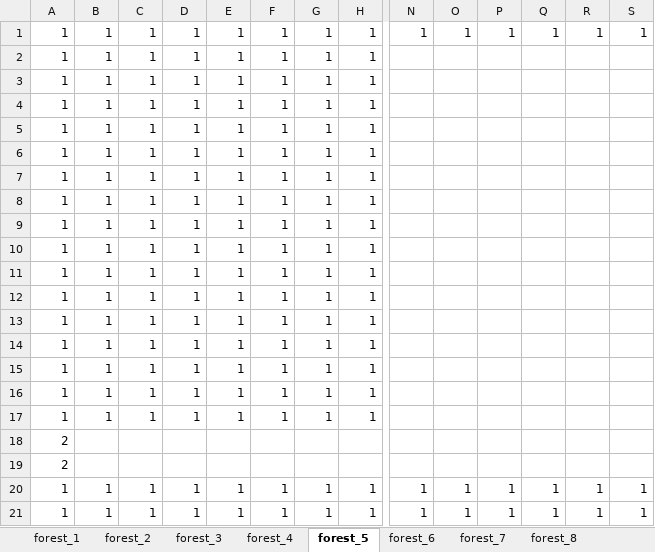
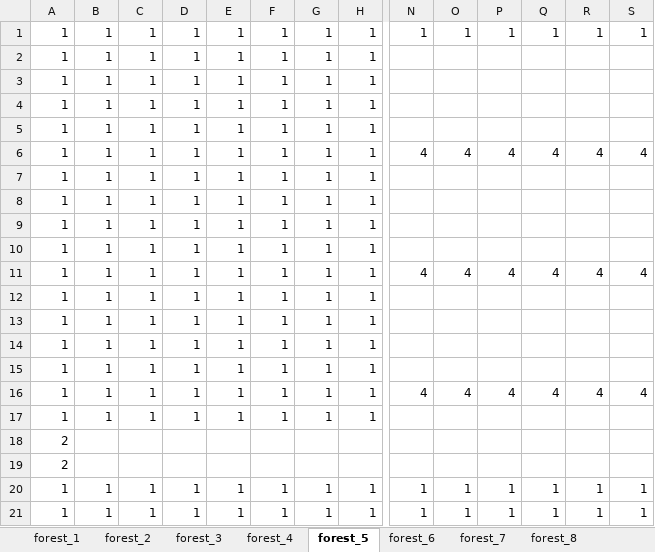
Before and after one commit to yoshimasa0610/GameProductionPractice1, an Excel workbook: SADNESS KNIGHT/Resource/MapEditor.xlsm, sheet forest_5, drawn as a sheet; only a part is shown, gaps mark what is left out; values as stored, in another font and other column widths than the file's, no borders; charts and pictures not drawn; removed rows and columns are numbered as before the commit, all else as after; rows hold the shown columns only; the diff names each change by its address in the sheet, - before the commit and + after, or states it on an @@ line.

```diff
--- a/SADNESS KNIGHT/Resource/MapEditor.xlsm (sheet forest_5)
+++ b/SADNESS KNIGHT/Resource/MapEditor.xlsm (sheet forest_5)
+row 6: 1 | 1 | 1 | 1 | 1 | 1 | 1 | 1 | 4 | 4 | 4 | 4 | 4 | 4
+row 11: 1 | 1 | 1 | 1 | 1 | 1 | 1 | 1 | 4 | 4 | 4 | 4 | 4 | 4
-row 14: 1 | 1 | 1 | 1 | 1 | 1 | 1 | 1
-row 15: 1 | 1 | 1 | 1 | 1 | 1 | 1 | 1
-row 16: 1 | 1 | 1 | 1 | 1 | 1 | 1 | 1
+row 16: 1 | 1 | 1 | 1 | 1 | 1 | 1 | 1 | 4 | 4 | 4 | 4 | 4 | 4
```
Also changed, not shown: sheet forest_1, sheet forest_4, sheet forest_3, sheet forest_2, SADNESS KNIGHT/Resource/Enemy.xlsm, 9 other files.
